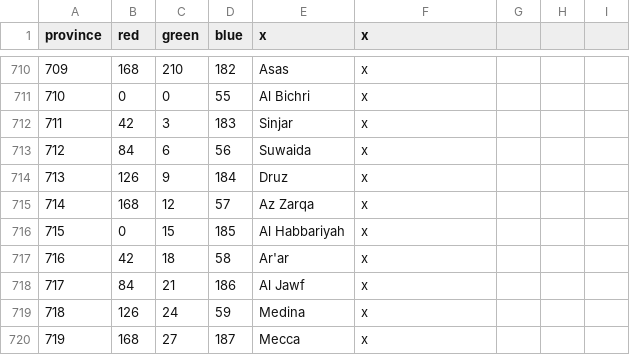
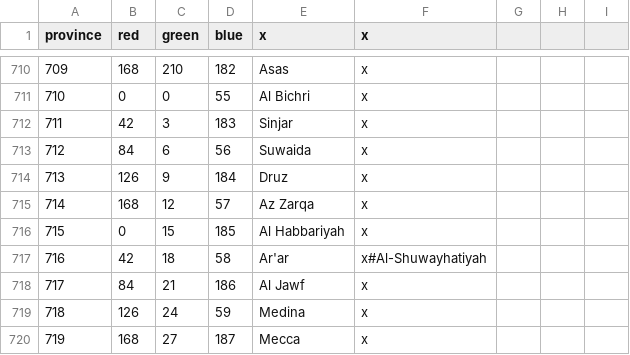
Before and after one commit to swf541/Gloria-Regni, a CSV file: Gloria Regni/map/definition.csv, drawn as a sheet; only a part is shown, gaps mark what is left out.

Commit message:
naming

```diff
--- a/Gloria Regni/map/definition.csv
+++ b/Gloria Regni/map/definition.csv
@@ -716,3 +716,3 @@ province;red;green;blue;x;x
 715;0;15;185;Al Habbariyah;x
-716;42;18;58;Ar'ar;x
+716;42;18;58;Ar'ar;x#Al-Shuwayhatiyah
 717;84;21;186;Al Jawf;x
```
